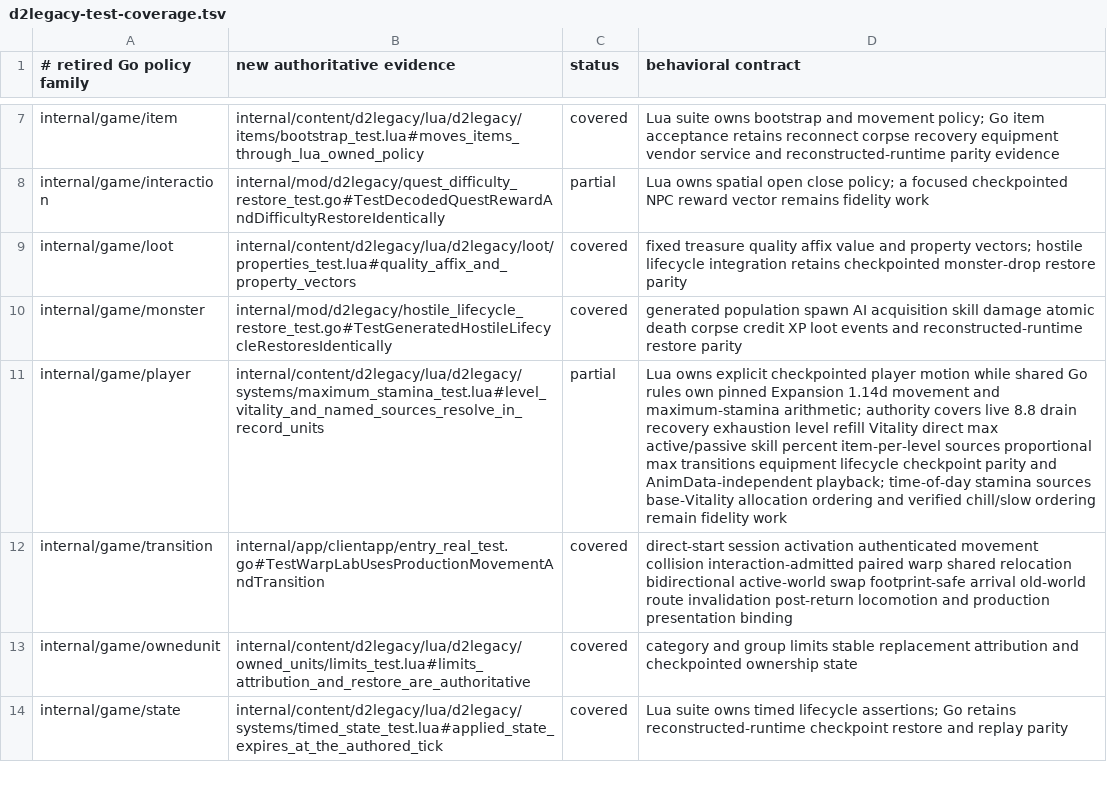
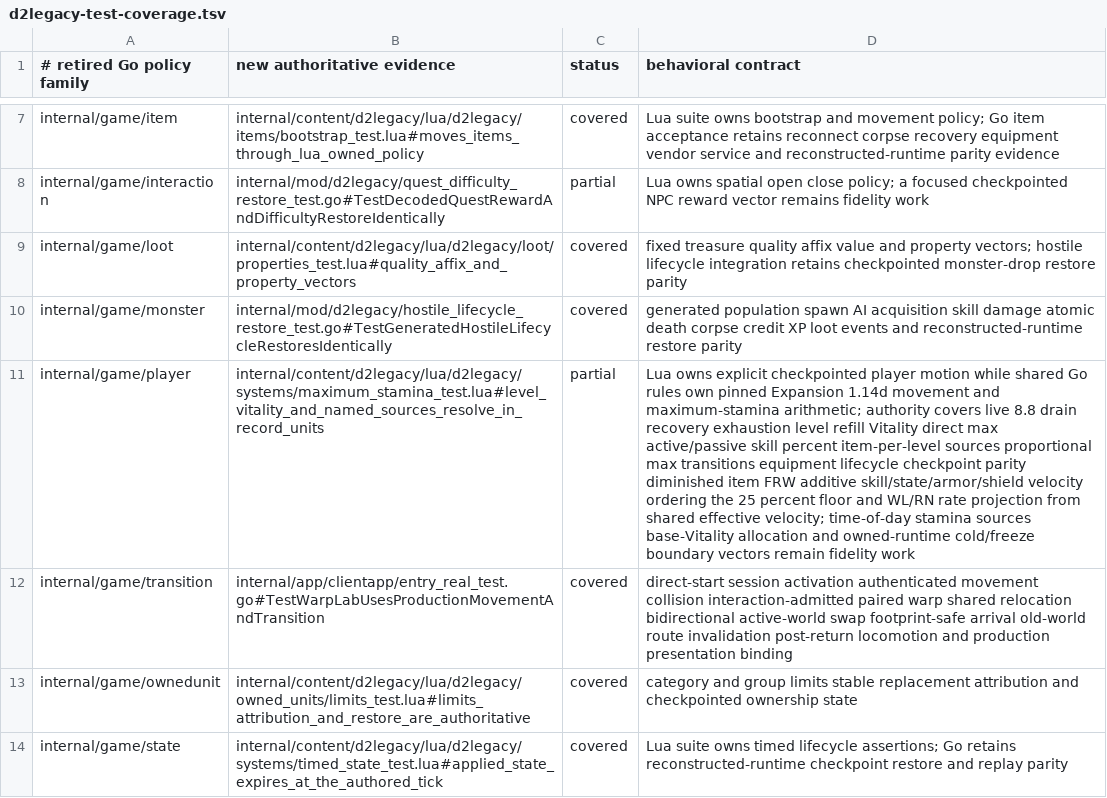
Before and after one commit to gravestench/dark-magic, a TSV file: docs/architecture/d2legacy-test-coverage.tsv, drawn as a sheet; only a part is shown, gaps mark what is left out; the diff names each change by its address in the sheet, - before the commit and + after, or states it on an @@ line.

Commit message:
Order movement modifiers and locomotion playback

```diff
--- a/docs/architecture/d2legacy-test-coverage.tsv
+++ b/docs/architecture/d2legacy-test-coverage.tsv
-D11 (behavioral contract): …checkpoint parity and AnimData-independent playback; time-of-day stamina sources base-Vitality allocation ordering and verified chill/slow ordering remain fidelity…
+D11 (behavioral contract): …checkpoint parity diminished item FRW additive skill/state/armor/shield velocity ordering the 25 percent floor and WL/RN rate projection from shared effective velocity; time-of-day stamina sources base-Vitality allocation and owned-runtime cold/freeze boundary vectors remain fidelity…
```
Also changed, not shown: 20 other files.
